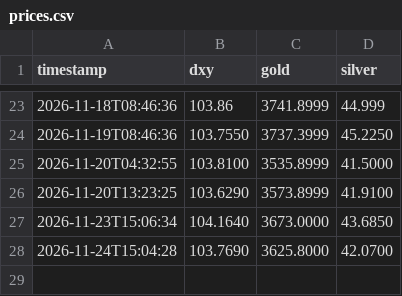
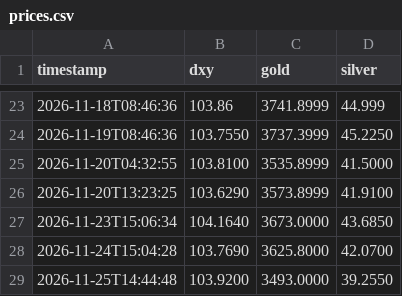
Before and after one commit to rajatagrawaluser/market-price-monitor, a CSV file: prices.csv, drawn as a sheet; only a part is shown, gaps mark what is left out.

Commit message:
Log prices 2026-11-25

```diff
--- a/prices.csv
+++ b/prices.csv
@@ -28 +28,2 @@ timestamp,dxy,gold,silver
 2026-11-24T15:04:28,103.7690,3625.8000,42.0700
+2026-11-25T14:44:48,103.9200,3493.0000,39.2550
```
